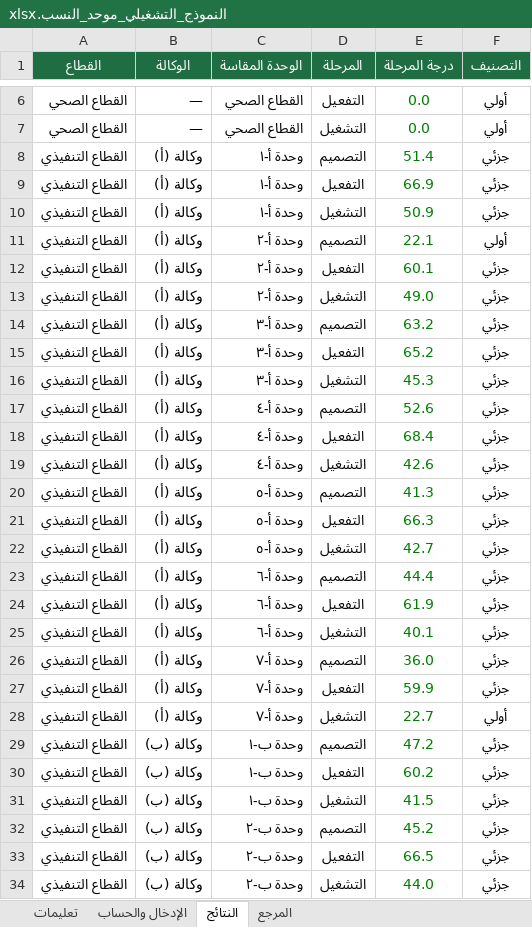
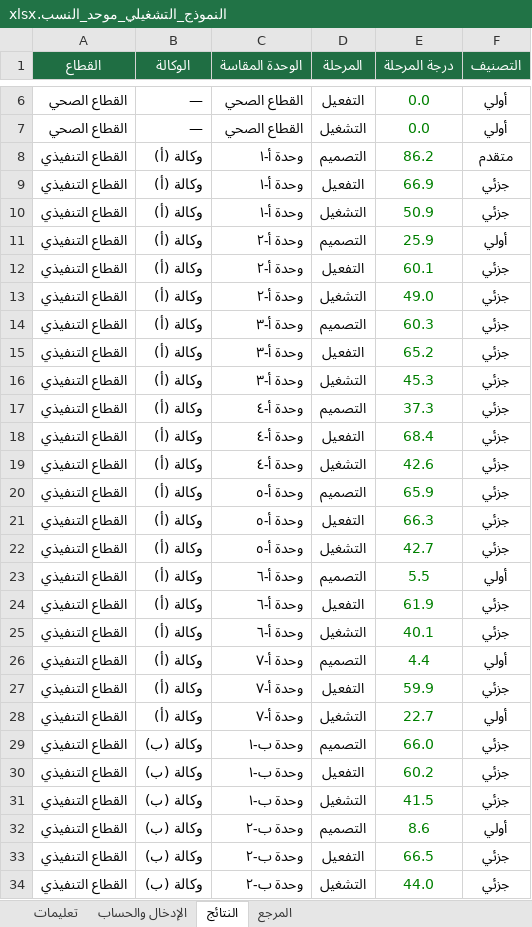
Before and after one commit to moath1777/momma, an Excel workbook: public/النموذج_التشغيلي_موحد_النسب.xlsx, sheet النتائج, drawn as a sheet; only a part is shown, gaps mark what is left out; values as stored, in another font and other column widths than the file's, no borders; conditional formats not drawn; the diff covers the shown part only; the diff names each change by its address in the sheet, - before the commit and + after, or states it on an @@ line.

```diff
--- a/public/النموذج_التشغيلي_موحد_النسب.xlsx (sheet النتائج)
+++ b/public/النموذج_التشغيلي_موحد_النسب.xlsx (sheet النتائج)
-E8 (درجة المرحلة): 51.4
+E8 (درجة المرحلة): 86.2
-F8 (التصنيف): جزئي
+F8 (التصنيف): متقدم
-E11 (درجة المرحلة): 22.1
+E11 (درجة المرحلة): 25.9
-E14 (درجة المرحلة): 63.2
+E14 (درجة المرحلة): 60.3
-E17 (درجة المرحلة): 52.6
+E17 (درجة المرحلة): 37.3
-E20 (درجة المرحلة): 41.3
+E20 (درجة المرحلة): 65.9
-E23 (درجة المرحلة): 44.4
+E23 (درجة المرحلة): 5.5
-F23 (التصنيف): جزئي
+F23 (التصنيف): أولي
-E26 (درجة المرحلة): 36.0
+E26 (درجة المرحلة): 4.4
-F26 (التصنيف): جزئي
+F26 (التصنيف): أولي
-E29 (درجة المرحلة): 47.2
+E29 (درجة المرحلة): 66.0
-E32 (درجة المرحلة): 45.2
+E32 (درجة المرحلة): 8.6
-F32 (التصنيف): جزئي
+F32 (التصنيف): أولي
```
Also changed, not shown: 9 edited cells elsewhere in this sheet, sheet الإدخال والحساب, 1 other file.
